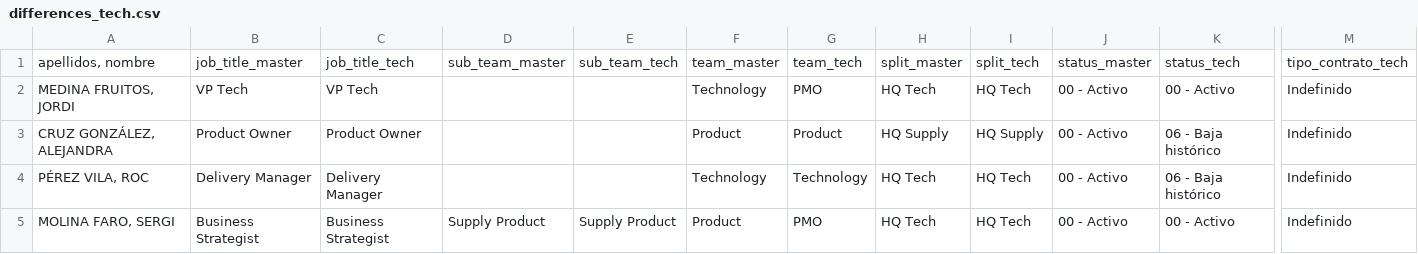
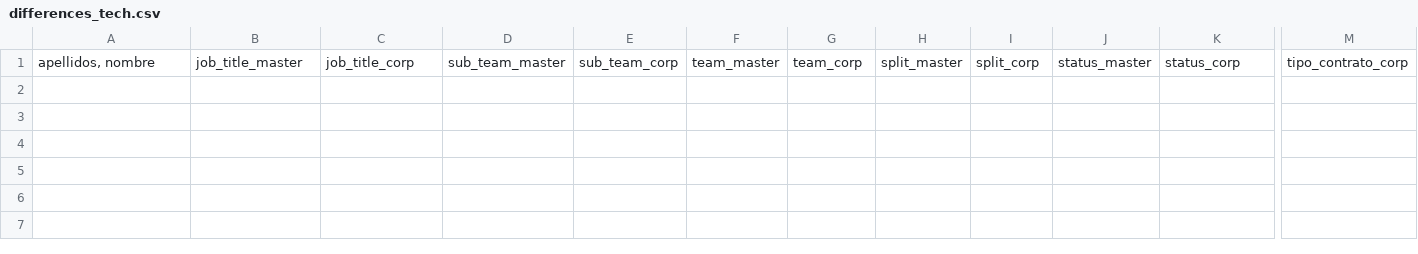
Before and after one commit to holaluz/people-data-analytics, a CSV file: src/differences_tech.csv, drawn as a sheet; only a part is shown, gaps mark what is left out; rows hold the shown columns only; the diff names each change by its address in the sheet, - before the commit and + after, or states it on an @@ line.

Commit message:
[FIX]slack bot changed

```diff
--- a/src/differences_tech.csv
+++ b/src/differences_tech.csv
-C1: job_title_tech
+C1: job_title_corp
-E1: sub_team_tech
+E1: sub_team_corp
-G1: team_tech
+G1: team_corp
-I1: split_tech
+I1: split_corp
-K1: status_tech
+K1: status_corp
-M1: tipo_contrato_tech
+M1: tipo_contrato_corp
-row 2: MEDINA FRUITOS, JORDI | VP Tech | VP Tech |  |  | Technology | PMO | HQ Tech | HQ Tech | 00 - Activo | 00 - Activo | Indefinido
-row 3: CRUZ GONZÁLEZ, ALEJANDRA | Product Owner | Product Owner |  |  | Product | Product | HQ Supply | HQ Supply | 00 - Activo | 06 - Baja histórico | Indefinido
-row 4: PÉREZ VILA, ROC | Delivery Manager | Delivery Manager |  |  | Technology | Technology | HQ Tech | HQ Tech | 00 - Activo | 06 - Baja histórico | Indefinido
-row 5: MOLINA FARO, SERGI | Business Strategist | Business Strategist | Supply Product | Supply Product | Product | PMO | HQ Tech | HQ Tech | 00 - Activo | 00 - Activo | Indefinido
```
